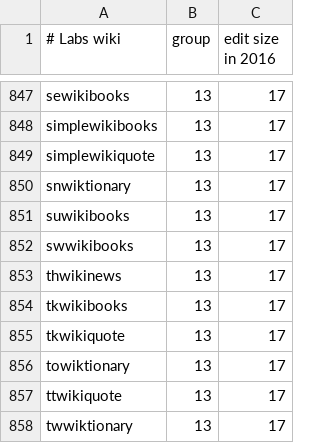
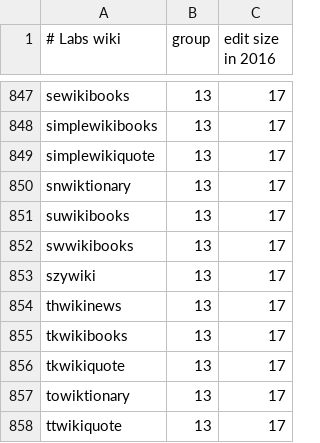
Before and after one commit to wikimedia/analytics-refinery, a CSV file: static_data/mediawiki/grouped_wikis/labs_grouped_wikis.csv, drawn as a sheet; only a part is shown, gaps mark what is left out; the shorter side is filled out with more unchanged rows.

Commit message:
Add Sakizaya Wikipedia to sqoop list
Since its replica is already in labsdb.

Bug: T237378
Change-Id: I924b6fc8423cfa671b8172761e950d704fa4a9ba

```diff
--- a/static_data/mediawiki/grouped_wikis/labs_grouped_wikis.csv
+++ b/static_data/mediawiki/grouped_wikis/labs_grouped_wikis.csv
@@ -852,2 +852,3 @@ suwikibooks,13,17
 swwikibooks,13,17
+szywiki,13,17
 thwikinews,13,17
```
